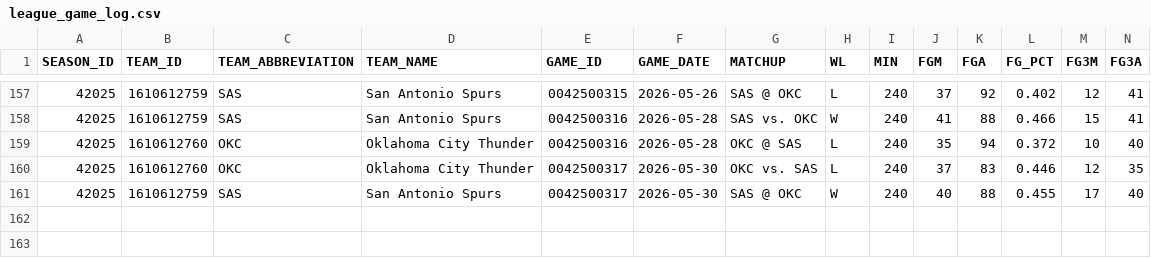
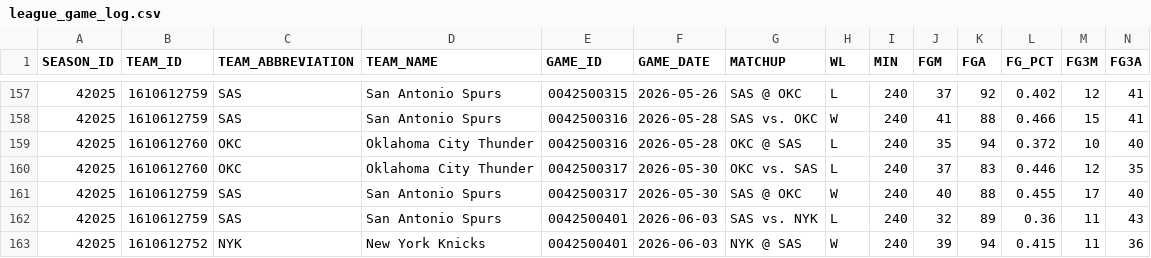
Before and after one commit to luo-qing-xin/hoop-insight, a CSV file: data/processed/league_game_log.csv, drawn as a sheet; only a part is shown, gaps mark what is left out; rows hold the shown columns only; the diff names each change by its address in the sheet, - before the commit and + after, or states it on an @@ line.

```diff
--- a/data/processed/league_game_log.csv
+++ b/data/processed/league_game_log.csv
+row 162: 42025 | 1610612759 | SAS | San Antonio Spurs | 0042500401 | 2026-06-03 | SAS vs. NYK | L | 240 | 32 | 89 | 0.36 | 11 | 43
+row 163: 42025 | 1610612752 | NYK | New York Knicks | 0042500401 | 2026-06-03 | NYK @ SAS | W | 240 | 39 | 94 | 0.415 | 11 | 36
```
Also changed, not shown: data/processed/recent_games.csv, data/raw/leaguedashplayerstats__measure_type_advanced__season_2025_26.csv, 31 other files.
